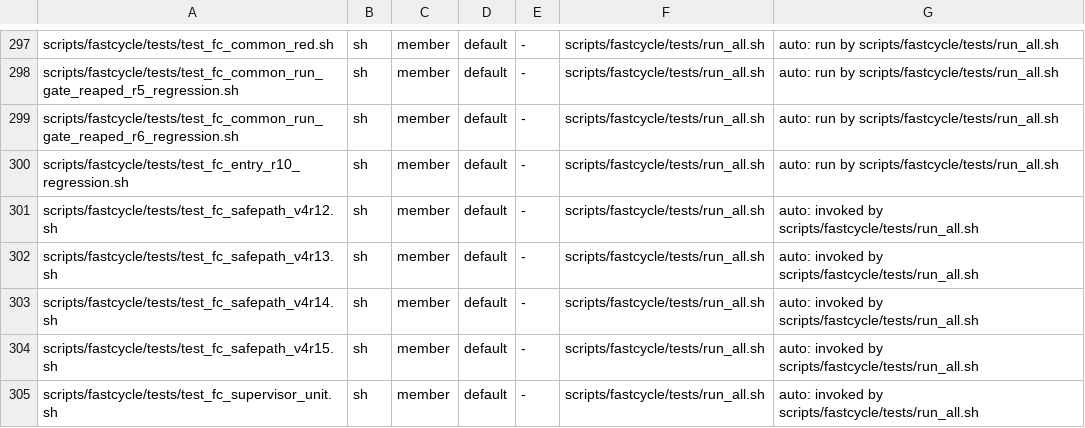
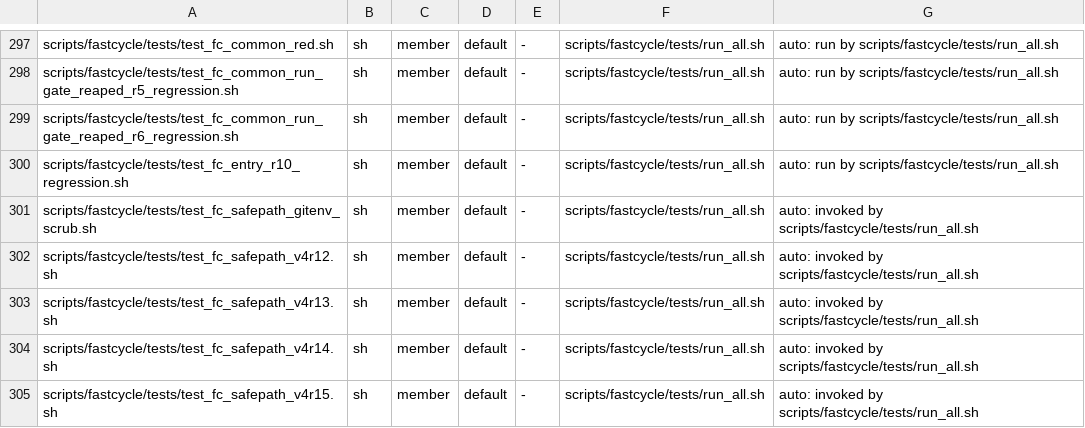
Before and after one commit to HelixDevelopment/constitution, a TSV file: config/full_suite_manifest.tsv, drawn as a sheet; only a part is shown, gaps mark what is left out; the shorter side is filled out with more unchanged rows; the diff names each change by its address in the sheet, - before the commit and + after, or states it on an @@ line.

```diff
--- a/config/full_suite_manifest.tsv
+++ b/config/full_suite_manifest.tsv
+row 301: scripts/fastcycle/tests/test_fc_safepath_gitenv_scrub.sh | sh | member | default | - | scripts/fastcycle/tests/run_all.sh | auto: invoked by scripts/fastcycle/tests/run_all.sh
```
Also changed, not shown: 3 other files.
